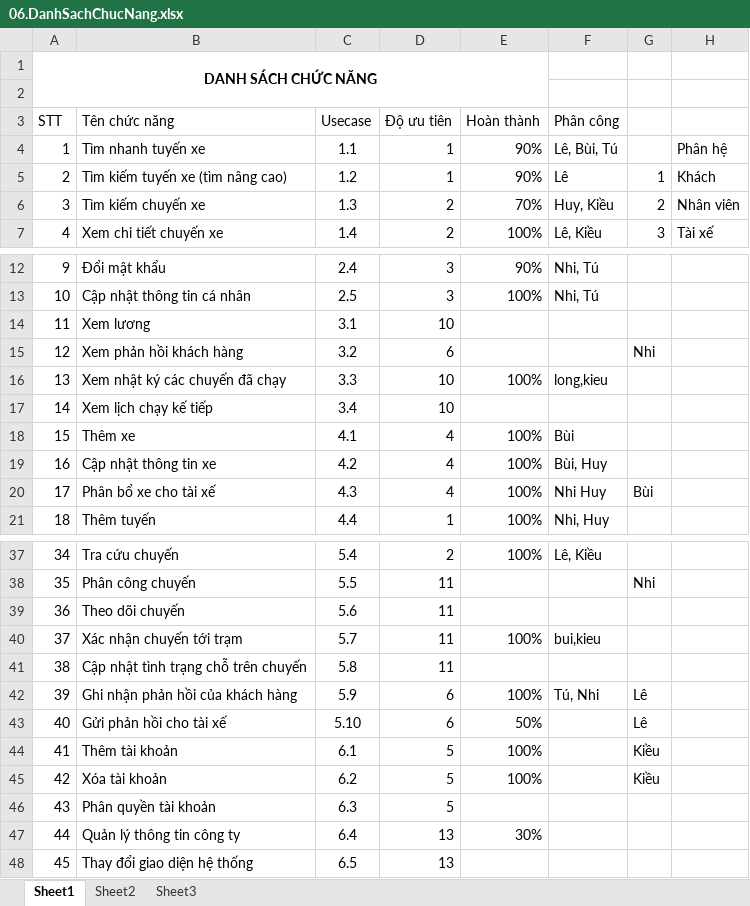
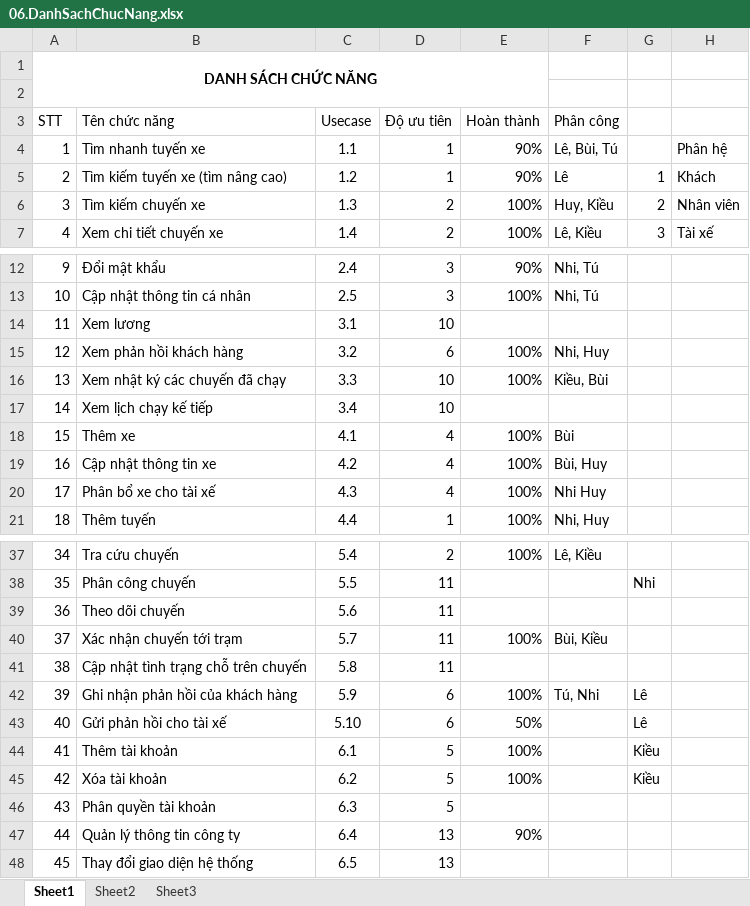
Before and after one commit to dragonlong206/genius-ptudweb, an Excel workbook: 01.Requirement/06.DanhSachChucNang.xlsx, sheet Sheet1, drawn as a sheet; only a part is shown, gaps mark what is left out; values as stored, in another font and other column widths than the file's, no borders; conditional formats and table styles not drawn; the diff names each change by its address in the sheet, - before the commit and + after, or states it on an @@ line.

Commit message:
Cập nhật tiến độ

```diff
--- a/01.Requirement/06.DanhSachChucNang.xlsx (sheet Sheet1)
+++ b/01.Requirement/06.DanhSachChucNang.xlsx (sheet Sheet1)
-E6 (Hoàn thành): 70%
+E6 (Hoàn thành): 100%
-E15 (Hoàn thành): (empty)
+E15 (Hoàn thành): 100%
-F15 (Phân công): (empty)
+F15 (Phân công): Nhi, Huy
-G15: Nhi
+G15: (empty)
-F16 (Phân công): long,kieu
+F16 (Phân công): Kiều, Bùi
-G20: Bùi
+G20: (empty)
-F40 (Phân công): bui,kieu
+F40 (Phân công): Bùi, Kiều
-E47 (Hoàn thành): 30%
+E47 (Hoàn thành): 90%
```
